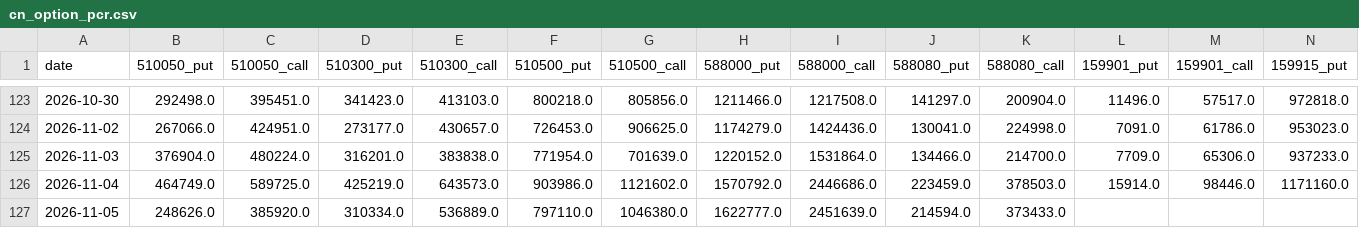
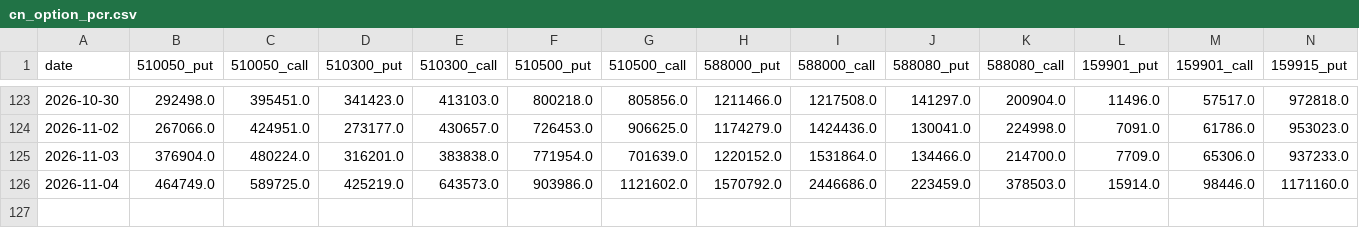
Before and after one commit to chenzhi123/market-trend-dashboard, a CSV file: data/cache/cn_option_pcr.csv, drawn as a sheet; only a part is shown, gaps mark what is left out; rows hold the shown columns only; the diff names each change by its address in the sheet, - before the commit and + after, or states it on an @@ line.

```diff
--- a/data/cache/cn_option_pcr.csv
+++ b/data/cache/cn_option_pcr.csv
-row 127: 2026-11-05 | 248626.0 | 385920.0 | 310334.0 | 536889.0 | 797110.0 | 1046380.0 | 1622777.0 | 2451639.0 | 214594.0 | 373433.0
```
Also changed, not shown: data/cache/cboe_pcr.csv, data/cache/px_BZ_F.csv, 18 other files.
